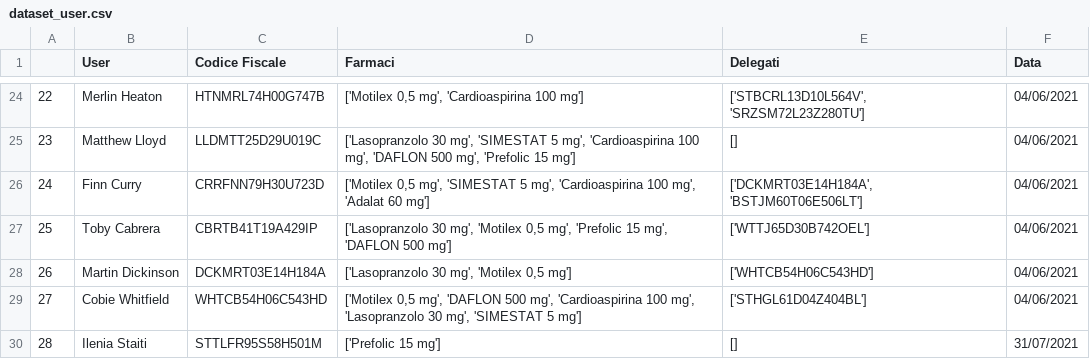
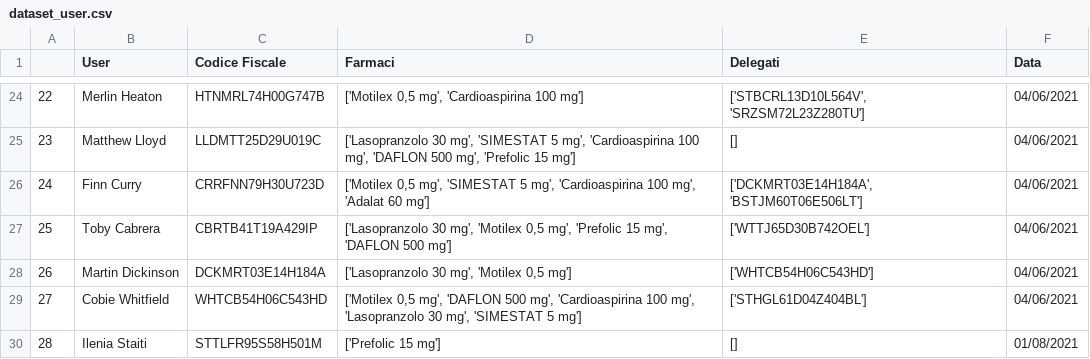
Before and after one commit to s1662104/BiometricSystems, a CSV file: dataset_user.csv, drawn as a sheet; only a part is shown, gaps mark what is left out.

Commit message:
Vocal UserPage completata

```diff
--- a/dataset_user.csv
+++ b/dataset_user.csv
@@ -29,2 +29,2 @@
 27,Cobie Whitfield,WHTCB54H06C543HD,"['Motilex 0,5 mg', 'DAFLON 500 mg', 'Cardioaspirina 100 mg', 'Lasopranzolo 30 mg', 'SIMESTAT 5 mg']",['STHGL61D04Z404BL'],04/06/2021
-28,Ilenia Staiti,STTLFR95S58H501M,['Prefolic 15 mg'],[],31/07/2021
+28,Ilenia Staiti,STTLFR95S58H501M,['Prefolic 15 mg'],[],01/08/2021
```
Also changed, not shown: 2 other files.
